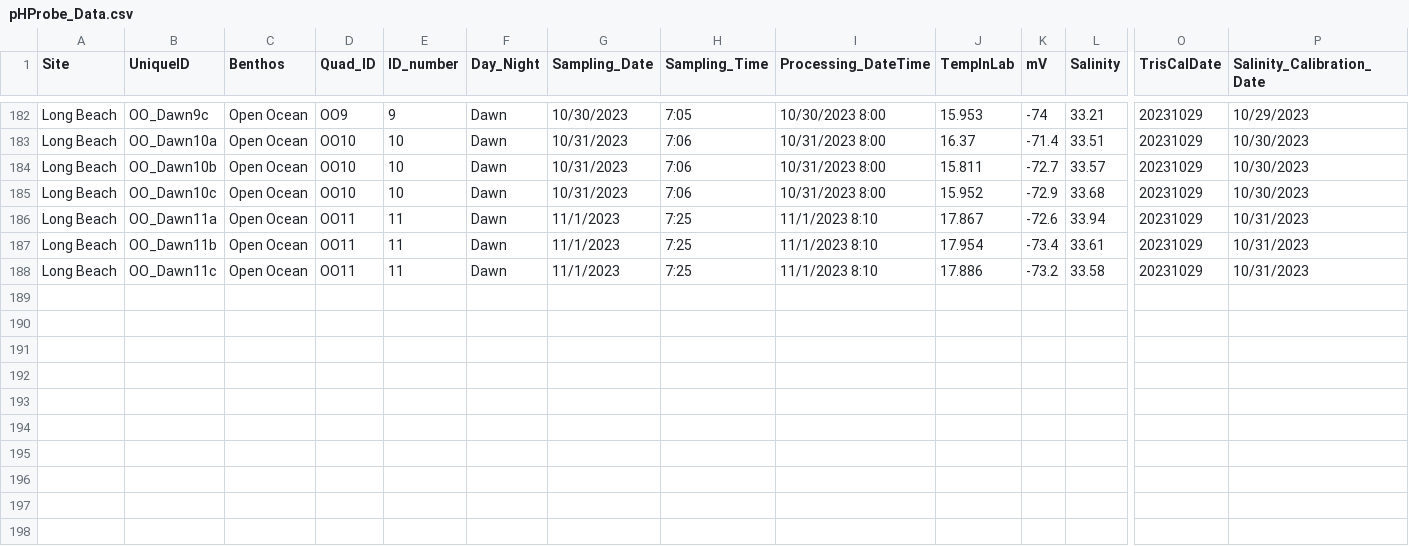
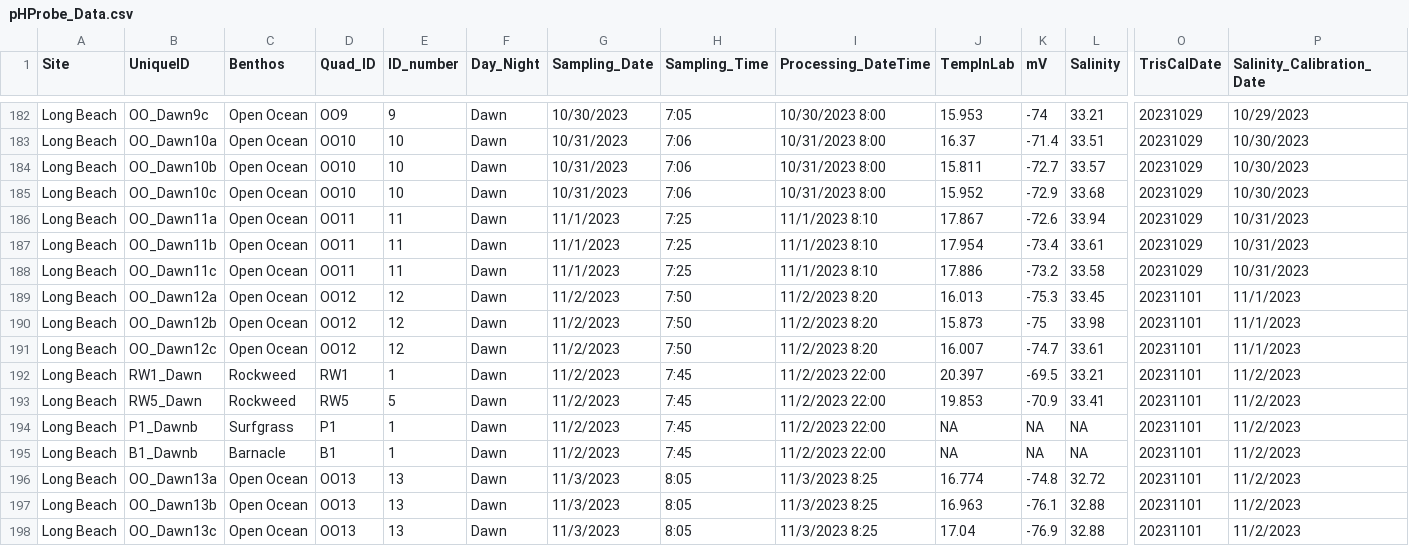
Before and after one commit to njsilbiger/SantaCruz_EcoFun, a CSV file: Data/Biogeochemistry/pHProbe_Data.csv, drawn as a sheet; only a part is shown, gaps mark what is left out; rows hold the shown columns only; the diff names each change by its address in the sheet, - before the commit and + after, or states it on an @@ line.

Commit message:
Added 20231102

```diff
--- a/Data/Biogeochemistry/pHProbe_Data.csv
+++ b/Data/Biogeochemistry/pHProbe_Data.csv
+row 189: Long Beach | OO_Dawn12a | Open Ocean | OO12 | 12 | Dawn | 11/2/2023 | 7:50 | 11/2/2023 8:20 | 16.013 | -75.3 | 33.45 | 20231101 | 11/1/2023
+row 190: Long Beach | OO_Dawn12b | Open Ocean | OO12 | 12 | Dawn | 11/2/2023 | 7:50 | 11/2/2023 8:20 | 15.873 | -75 | 33.98 | 20231101 | 11/1/2023
+row 191: Long Beach | OO_Dawn12c | Open Ocean | OO12 | 12 | Dawn | 11/2/2023 | 7:50 | 11/2/2023 8:20 | 16.007 | -74.7 | 33.61 | 20231101 | 11/1/2023
+row 192: Long Beach | RW1_Dawn | Rockweed | RW1 | 1 | Dawn | 11/2/2023 | 7:45 | 11/2/2023 22:00 | 20.397 | -69.5 | 33.21 | 20231101 | 11/2/2023
+row 193: Long Beach | RW5_Dawn | Rockweed | RW5 | 5 | Dawn | 11/2/2023 | 7:45 | 11/2/2023 22:00 | 19.853 | -70.9 | 33.41 | 20231101 | 11/2/2023
+row 194: Long Beach | P1_Dawnb | Surfgrass | P1 | 1 | Dawn | 11/2/2023 | 7:45 | 11/2/2023 22:00 | NA | NA | NA | 20231101 | 11/2/2023
+row 195: Long Beach | B1_Dawnb | Barnacle | B1 | 1 | Dawn | 11/2/2023 | 7:45 | 11/2/2023 22:00 | NA | NA | NA | 20231101 | 11/2/2023
+row 196: Long Beach | OO_Dawn13a | Open Ocean | OO13 | 13 | Dawn | 11/3/2023 | 8:05 | 11/3/2023 8:25 | 16.774 | -74.8 | 32.72 | 20231101 | 11/2/2023
+row 197: Long Beach | OO_Dawn13b | Open Ocean | OO13 | 13 | Dawn | 11/3/2023 | 8:05 | 11/3/2023 8:25 | 16.963 | -76.1 | 32.88 | 20231101 | 11/2/2023
+row 198: Long Beach | OO_Dawn13c | Open Ocean | OO13 | 13 | Dawn | 11/3/2023 | 8:05 | 11/3/2023 8:25 | 17.04 | -76.9 | 32.88 | 20231101 | 11/2/2023
```
